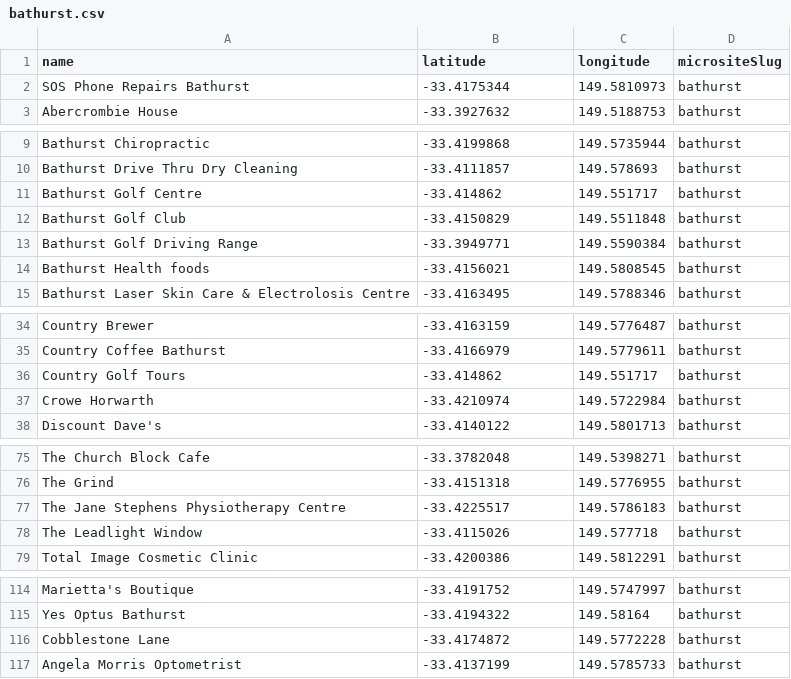
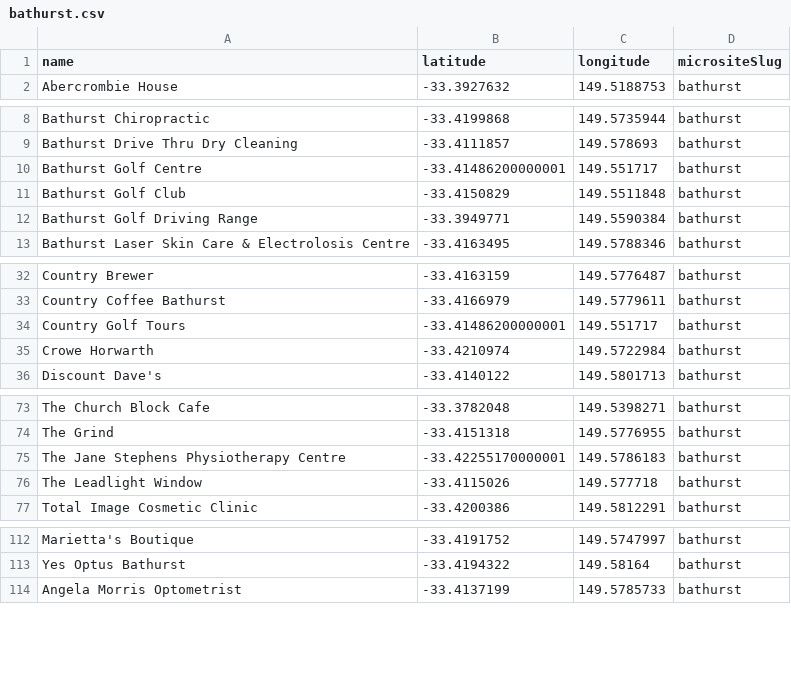
Before and after one commit to sbmwhylt/wlt-team-space, a CSV file: server/data/stores/bathurst.csv, drawn as a sheet; only a part is shown, gaps mark what is left out; the diff covers the shown part only.

```diff
--- a/server/data/stores/bathurst.csv
+++ b/server/data/stores/bathurst.csv
@@ -1,2 +1 @@
 name,latitude,longitude,micrositeSlug
-SOS Phone Repairs Bathurst,-33.4175344,149.5810973,bathurst
@@ -11 +10 @@ Bathurst Drive Thru Dry Cleaning,-33.4111857,149.578693,bathurst
-Bathurst Golf Centre,-33.414862,149.551717,bathurst
+"Bathurst Golf Centre",-33.41486200000001,149.551717,bathurst
@@ -14 +12,0 @@ Bathurst Golf Driving Range,-33.3949771,149.5590384,bathurst
-Bathurst Health foods,-33.4156021,149.5808545,bathurst
@@ -36 +34 @@ Country Coffee Bathurst,-33.4166979,149.5779611,bathurst
-Country Golf Tours,-33.414862,149.551717,bathurst
+"Country Golf Tours",-33.41486200000001,149.551717,bathurst
@@ -77 +75 @@ The Grind,-33.4151318,149.5776955,bathurst
-The Jane Stephens Physiotherapy Centre,-33.4225517,149.5786183,bathurst
+"The Jane Stephens Physiotherapy Centre",-33.42255170000001,149.5786183,bathurst
@@ -116 +113,0 @@ Yes Optus Bathurst,-33.4194322,149.58164,bathurst
-Cobblestone Lane,-33.4174872,149.5772228,bathurst
```
Also changed, not shown: 39 removed rows and 1 edited cell elsewhere in this file, server/data/stores/caloundra.csv, server/data/stores/dubbo.csv, 51 other files.
